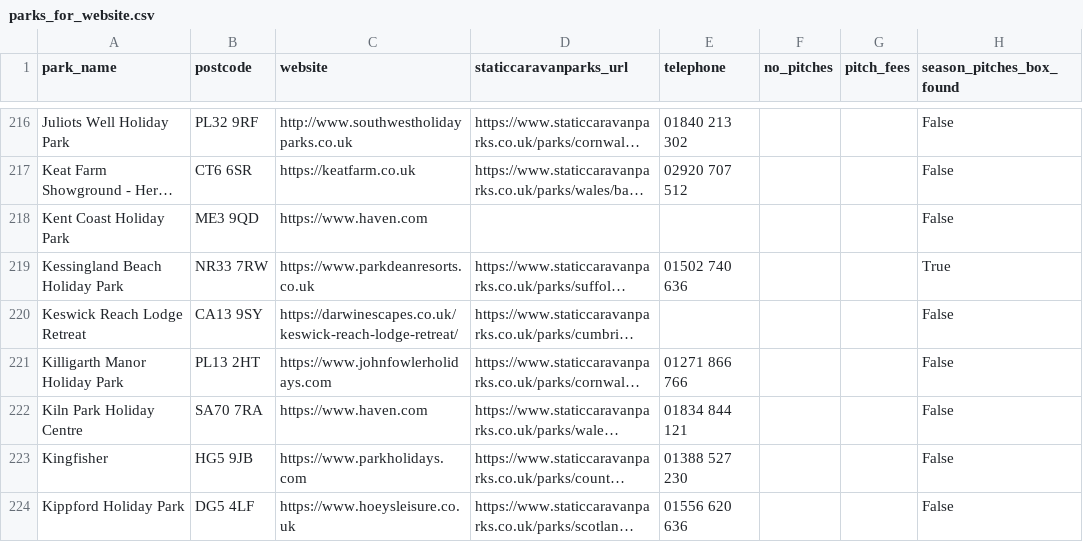
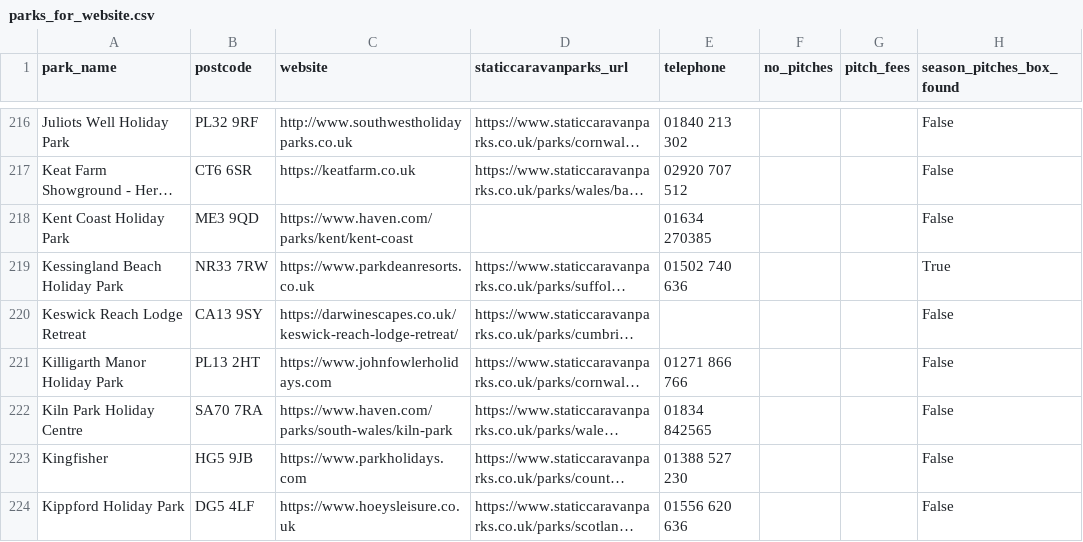
Before and after one commit to Qwerty142857/caravan_watch, a CSV file: parks_for_website.csv, drawn as a sheet; only a part is shown, gaps mark what is left out; long unchanged cells end in …; the diff covers the shown part only; the diff names each change by its address in the sheet, - before the commit and + after, or states it on an @@ line.

```diff
--- a/parks_for_website.csv
+++ b/parks_for_website.csv
-C218 (website): https://www.haven.com
+C218 (website): https://www.haven.com/parks/kent/kent-coast
-E218 (telephone): (empty)
+E218 (telephone): 01634 270385
-C222 (website): https://www.haven.com
+C222 (website): https://www.haven.com/parks/south-wales/kiln-park
-E222 (telephone): 01834 844 121
+E222 (telephone): 01834 842565
```
Also changed, not shown: 1 added row and 70 edited cells elsewhere in this file, 1 other file.
